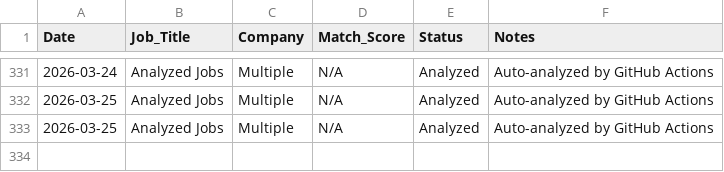
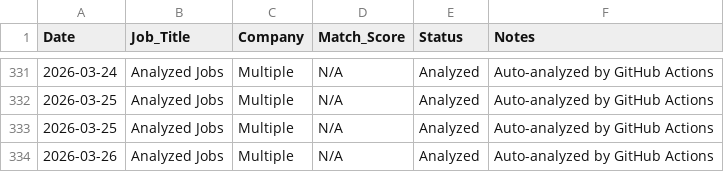
Before and after one commit to sednabcn/job-search-automation, a CSV file: tracking/job_applications.csv, drawn as a sheet; only a part is shown, gaps mark what is left out.

```diff
--- a/tracking/job_applications.csv
+++ b/tracking/job_applications.csv
@@ -333 +333,2 @@ Date,Job_Title,Company,Match_Score,Status,Notes
 2026-03-25,Analyzed Jobs,Multiple,N/A,Analyzed,Auto-analyzed by GitHub Actions
+2026-03-26,Analyzed Jobs,Multiple,N/A,Analyzed,Auto-analyzed by GitHub Actions
```
